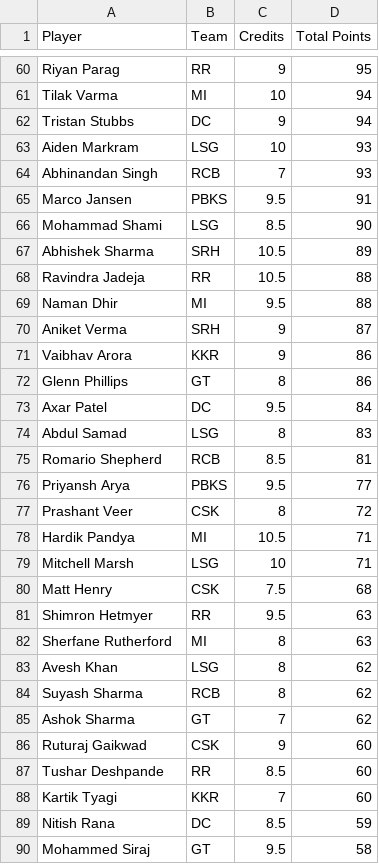
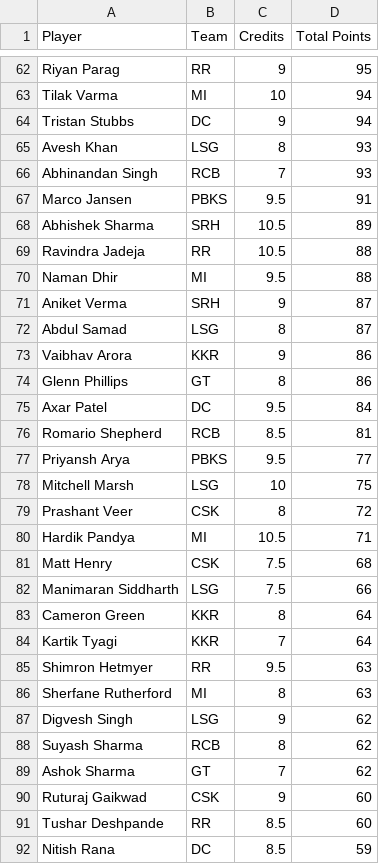
Before and after one commit to Malyala-Meghamsh/ipl-fantasy-league, a CSV file: ipl_fantasy_stats.csv, drawn as a sheet; only a part is shown, gaps mark what is left out; the shorter side is filled out with more unchanged rows; the diff covers the shown part only.

```diff
--- a/ipl_fantasy_stats.csv
+++ b/ipl_fantasy_stats.csv
@@ -62,6 +64,5 @@ Tilak Varma,MI,10,94
 Tristan Stubbs,DC,9,94
-Aiden Markram,LSG,10,93
+Avesh Khan,LSG,8,93
 Abhinandan Singh,RCB,7,93
 Marco Jansen,PBKS,9.5,91
-Mohammad Shami,LSG,8.5,90
 Abhishek Sharma,SRH,10.5,89
@@ -70,2 +71,3 @@ Naman Dhir,MI,9.5,88
 Aniket Verma,SRH,9,87
+Abdul Samad,LSG,8,87
 Vaibhav Arora,KKR,9,86
@@ -73,12 +75,14 @@ Glenn Phillips,GT,8,86
 Axar Patel,DC,9.5,84
-Abdul Samad,LSG,8,83
 Romario Shepherd,RCB,8.5,81
 Priyansh Arya,PBKS,9.5,77
+Mitchell Marsh,LSG,10,75
 Prashant Veer,CSK,8,72
 Hardik Pandya,MI,10.5,71
-Mitchell Marsh,LSG,10,71
 Matt Henry,CSK,7.5,68
+Manimaran Siddharth,LSG,7.5,66
+Cameron Green,KKR,8,64
+Kartik Tyagi,KKR,7,64
 Shimron Hetmyer,RR,9.5,63
 Sherfane Rutherford,MI,8,63
-Avesh Khan,LSG,8,62
+Digvesh Singh,LSG,9,62
 Suyash Sharma,RCB,8,62
@@ -87,3 +91,2 @@ Ruturaj Gaikwad,CSK,9,60
 Tushar Deshpande,RR,8.5,60
-Kartik Tyagi,KKR,7,60
 Nitish Rana,DC,8.5,59
```
Also changed, not shown: 15 added rows, 16 removed rows and 32 moved rows elsewhere in this file, ipl_fantasy_stats_2026-04-09.csv, ranking_history.csv, 2 other files.
